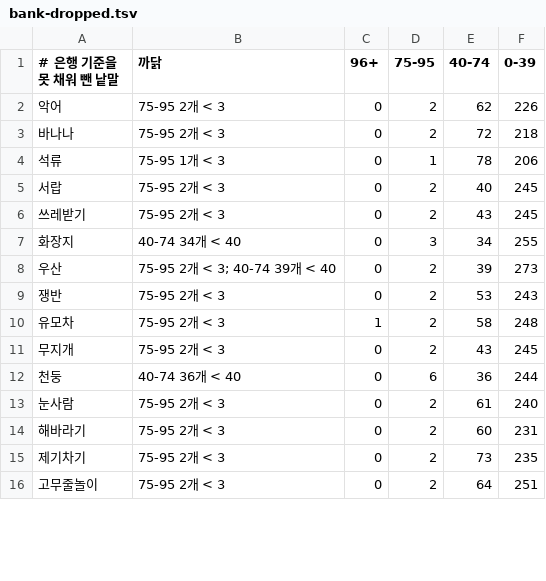
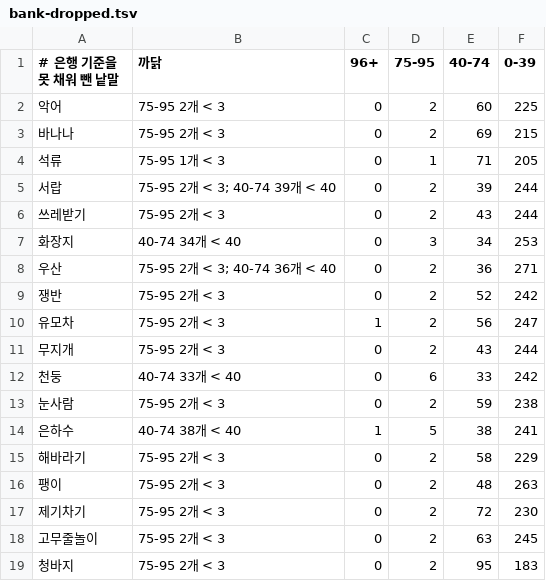
Before and after one commit to cykimh/mirboard, a TSV file: scripts/wordtemp-data/data/bank-dropped.tsv, drawn as a sheet; only a part is shown; the diff covers the shown part only.

```diff
--- a/scripts/wordtemp-data/data/bank-dropped.tsv
+++ b/scripts/wordtemp-data/data/bank-dropped.tsv
@@ -1,16 +1,19 @@
 # 은행 기준을 못 채워 뺀 낱말	까닭	96+	75-95	40-74	0-39
-악어	75-95 2개 < 3	0	2	62	226
-바나나	75-95 2개 < 3	0	2	72	218
-석류	75-95 1개 < 3	0	1	78	206
-서랍	75-95 2개 < 3	0	2	40	245
-쓰레받기	75-95 2개 < 3	0	2	43	245
-화장지	40-74 34개 < 40	0	3	34	255
-우산	75-95 2개 < 3; 40-74 39개 < 40	0	2	39	273
-쟁반	75-95 2개 < 3	0	2	53	243
-유모차	75-95 2개 < 3	1	2	58	248
-무지개	75-95 2개 < 3	0	2	43	245
-천둥	40-74 36개 < 40	0	6	36	244
-눈사람	75-95 2개 < 3	0	2	61	240
-해바라기	75-95 2개 < 3	0	2	60	231
-제기차기	75-95 2개 < 3	0	2	73	235
-고무줄놀이	75-95 2개 < 3	0	2	64	251
+악어	75-95 2개 < 3	0	2	60	225
+바나나	75-95 2개 < 3	0	2	69	215
+석류	75-95 1개 < 3	0	1	71	205
+서랍	75-95 2개 < 3; 40-74 39개 < 40	0	2	39	244
+쓰레받기	75-95 2개 < 3	0	2	43	244
+화장지	40-74 34개 < 40	0	3	34	253
+우산	75-95 2개 < 3; 40-74 36개 < 40	0	2	36	271
+쟁반	75-95 2개 < 3	0	2	52	242
+유모차	75-95 2개 < 3	1	2	56	247
+무지개	75-95 2개 < 3	0	2	43	244
+천둥	40-74 33개 < 40	0	6	33	242
+눈사람	75-95 2개 < 3	0	2	59	238
+은하수	40-74 38개 < 40	1	5	38	241
+해바라기	75-95 2개 < 3	0	2	58	229
+팽이	75-95 2개 < 3	0	2	48	263
+제기차기	75-95 2개 < 3	0	2	72	230
+고무줄놀이	75-95 2개 < 3	0	2	63	245
+청바지	75-95 2개 < 3	0	2	95	183
```
Also changed, not shown: 13 edited cells elsewhere in this file, scripts/wordtemp-data/review/near-answer.csv, scripts/wordtemp-data/review/review-sample.csv, 18 other files.
